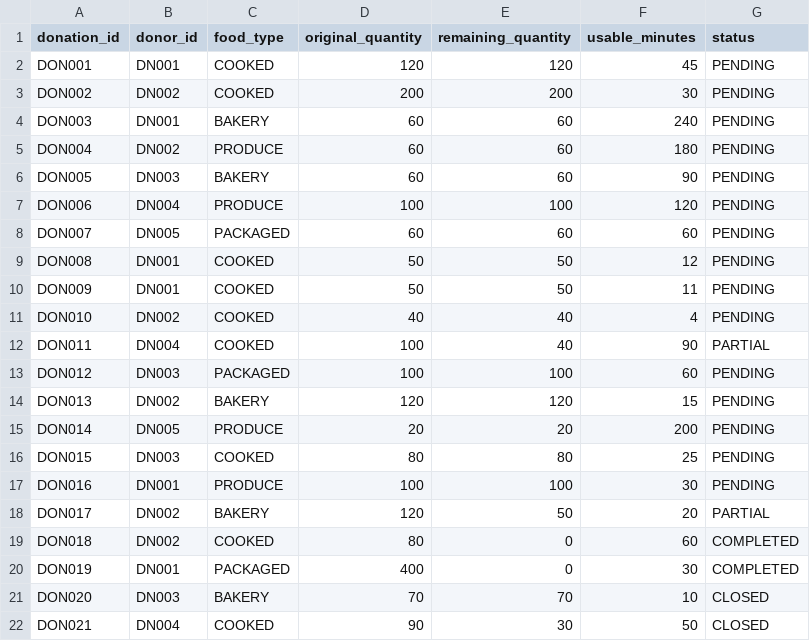
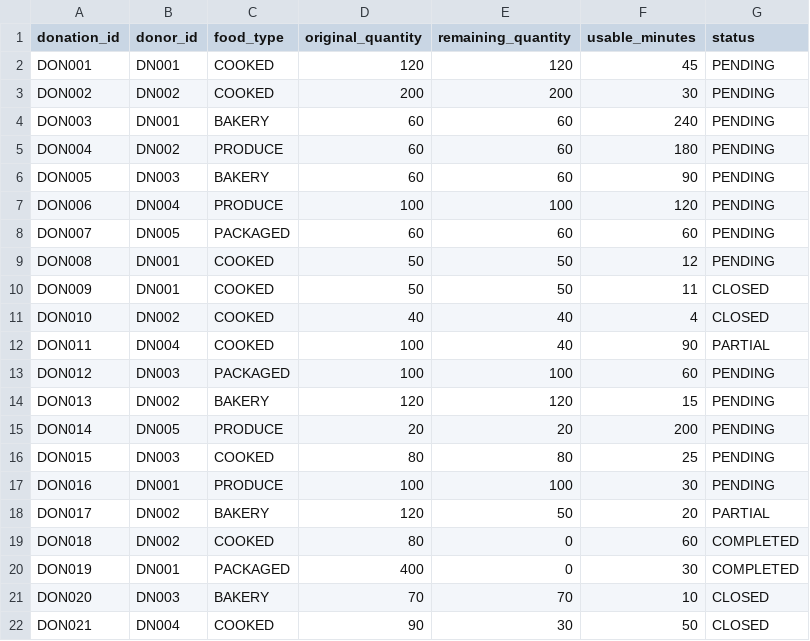
Before and after one commit to uv-11/TriCore, a CSV file: Phase2/data/donations.csv, drawn as a sheet.

```diff
--- a/Phase2/data/donations.csv
+++ b/Phase2/data/donations.csv
@@ -9,4 +9,4 @@ DON007,DN005,PACKAGED,60,60,60,PENDING
 DON008,DN001,COOKED,50,50,12,PENDING
-DON009,DN001,COOKED,50,50,11,PENDING
-DON010,DN002,COOKED,40,40,4,PENDING
+DON009,DN001,COOKED,50,50,11,CLOSED
+DON010,DN002,COOKED,40,40,4,CLOSED
 DON011,DN004,COOKED,100,40,90,PARTIAL
```
Also changed, not shown: 28 other files.
